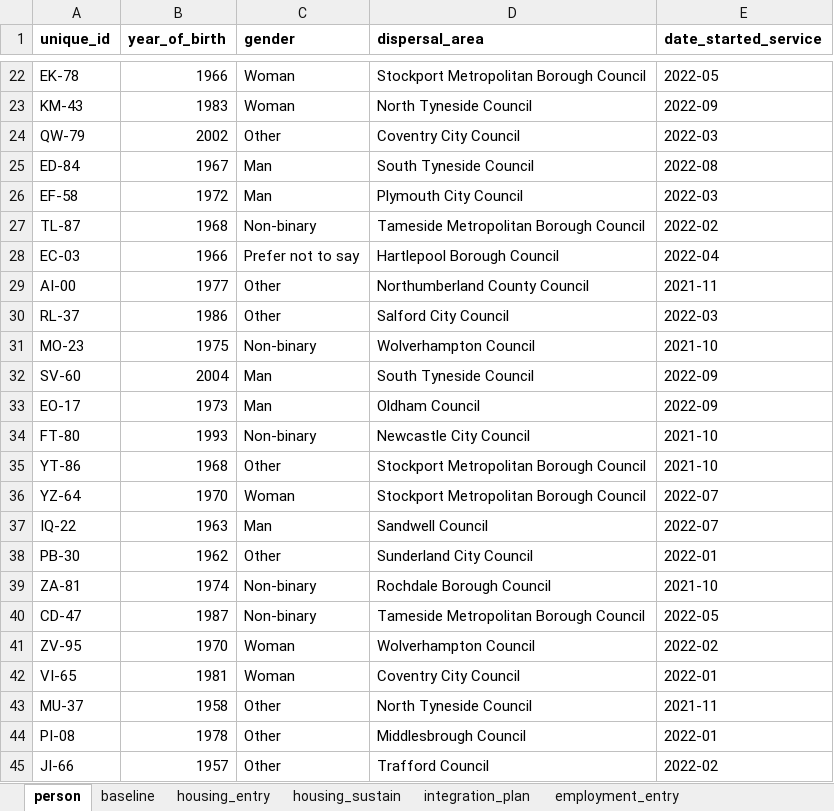
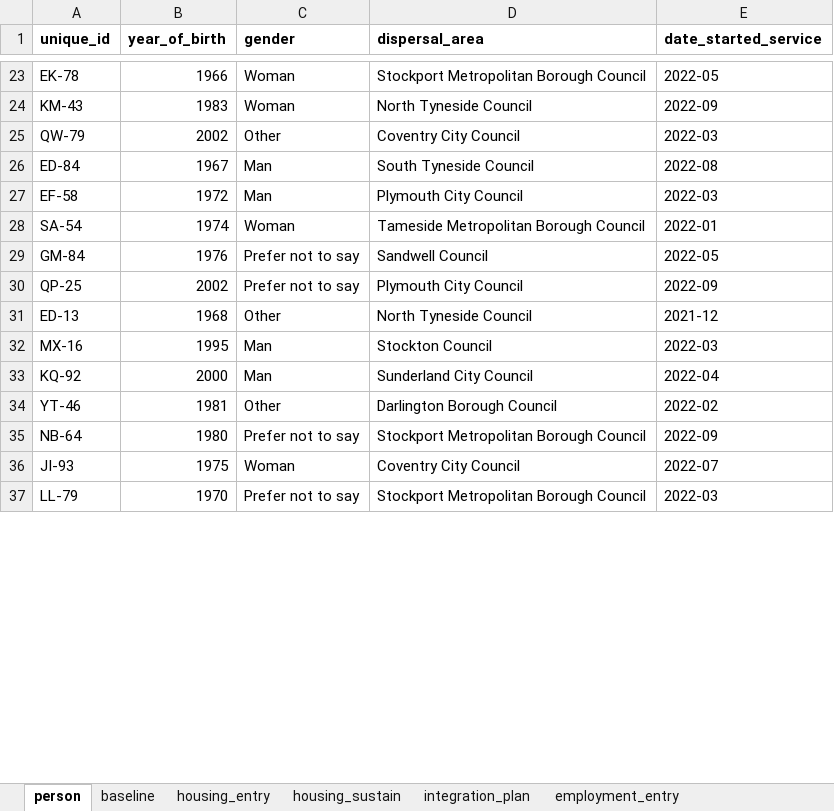
Before and after one commit to SocialFinanceDigitalLabs/RTOF-specification, an Excel workbook: assets/spec/samples/sample.xlsx, sheet person, drawn as a sheet; only a part is shown, gaps mark what is left out; values as stored, in another font and other column widths than the file's, no borders; removed rows and columns are numbered as before the commit, all else as after; the diff covers the shown part only; the diff names each change by its address in the sheet, - before the commit and + after, or states it on an @@ line.

```diff
--- a/assets/spec/samples/sample.xlsx (sheet person)
+++ b/assets/spec/samples/sample.xlsx (sheet person)
-row 27: TL-87 | 1968 | Non-binary | Tameside Metropolitan Borough Council | 2022-02
-row 28: EC-03 | 1966 | Prefer not to say | Hartlepool Borough Council | 2022-04
-row 29: AI-00 | 1977 | Other | Northumberland County Council | 2021-11
-row 30: RL-37 | 1986 | Other | Salford City Council | 2022-03
-row 31: MO-23 | 1975 | Non-binary | Wolverhampton Council | 2021-10
-row 32: SV-60 | 2004 | Man | South Tyneside Council | 2022-09
-row 33: EO-17 | 1973 | Man | Oldham Council | 2022-09
-row 34: FT-80 | 1993 | Non-binary | Newcastle City Council | 2021-10
+row 28: SA-54 | 1974 | Woman | Tameside Metropolitan Borough Council | 2022-01
+row 29: GM-84 | 1976 | Prefer not to say | Sandwell Council | 2022-05
+row 30: QP-25 | 2002 | Prefer not to say | Plymouth City Council | 2022-09
-A31 (unique_id): YT-86
+A31 (unique_id): ED-13
-D31 (dispersal_area): Stockport Metropolitan Borough Council
+D31 (dispersal_area): North Tyneside Council
-E31 (date_started_service): 2021-10
+E31 (date_started_service): 2021-12
-row 36: YZ-64 | 1970 | Woman | Stockport Metropolitan Borough Council | 2022-07
-row 37: IQ-22 | 1963 | Man | Sandwell Council | 2022-07
-row 38: PB-30 | 1962 | Other | Sunderland City Council | 2022-01
-row 39: ZA-81 | 1974 | Non-binary | Rochdale Borough Council | 2021-10
-row 40: CD-47 | 1987 | Non-binary | Tameside Metropolitan Borough Council | 2022-05
-row 41: ZV-95 | 1970 | Woman | Wolverhampton Council | 2022-02
+row 32: MX-16 | 1995 | Man | Stockton Council | 2022-03
+row 33: KQ-92 | 2000 | Man | Sunderland City Council | 2022-04
+row 34: YT-46 | 1981 | Other | Darlington Borough Council | 2022-02
+row 35: NB-64 | 1980 | Prefer not to say | Stockport Metropolitan Borough Council | 2022-09
-A36 (unique_id): VI-65
+A36 (unique_id): JI-93
-B36 (year_of_birth): 1981
+B36 (year_of_birth): 1975
-E36 (date_started_service): 2022-01
+E36 (date_started_service): 2022-07
-row 43: MU-37 | 1958 | Other | North Tyneside Council | 2021-11
-row 44: PI-08 | 1978 | Other | Middlesbrough Council | 2022-01
-row 45: JI-66 | 1957 | Other | Trafford Council | 2022-02
+row 37: LL-79 | 1970 | Prefer not to say | Stockport Metropolitan Borough Council | 2022-03
```
Also changed, not shown: 99 added rows, 90 removed rows and 23 edited cells elsewhere in this sheet, sheet baseline, sheet employment_entry, sheet integration_plan, sheet employment_sustain, sheet employment_intermediate, sheet housing_entry, 2 more sheets, assets/spec/specification-dimensions.xlsx, assets/spec/specification-records.xlsx, 17 other files.
